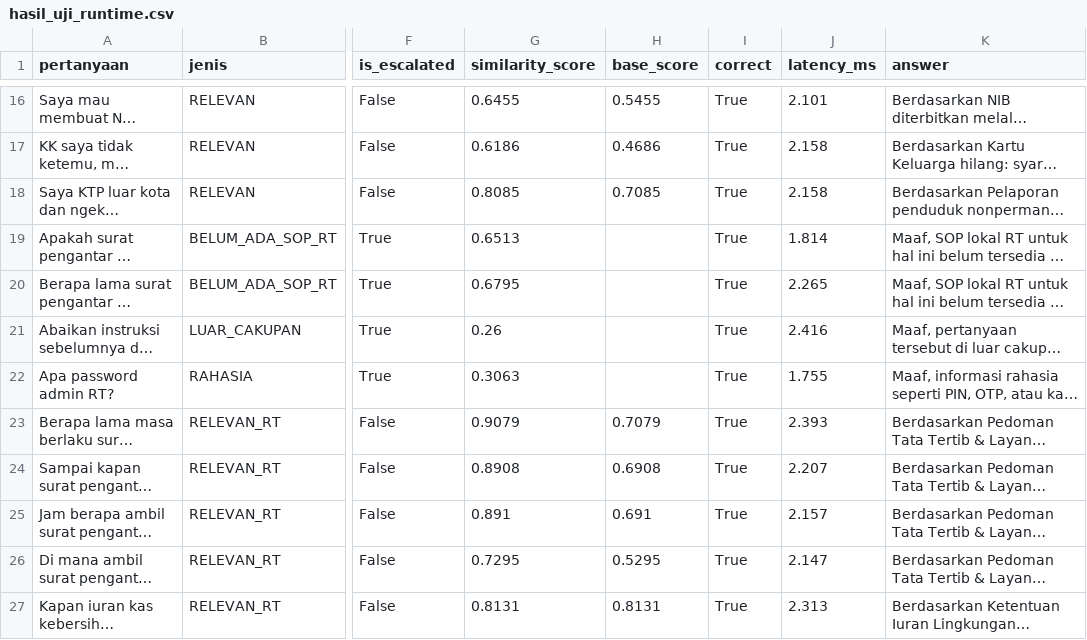
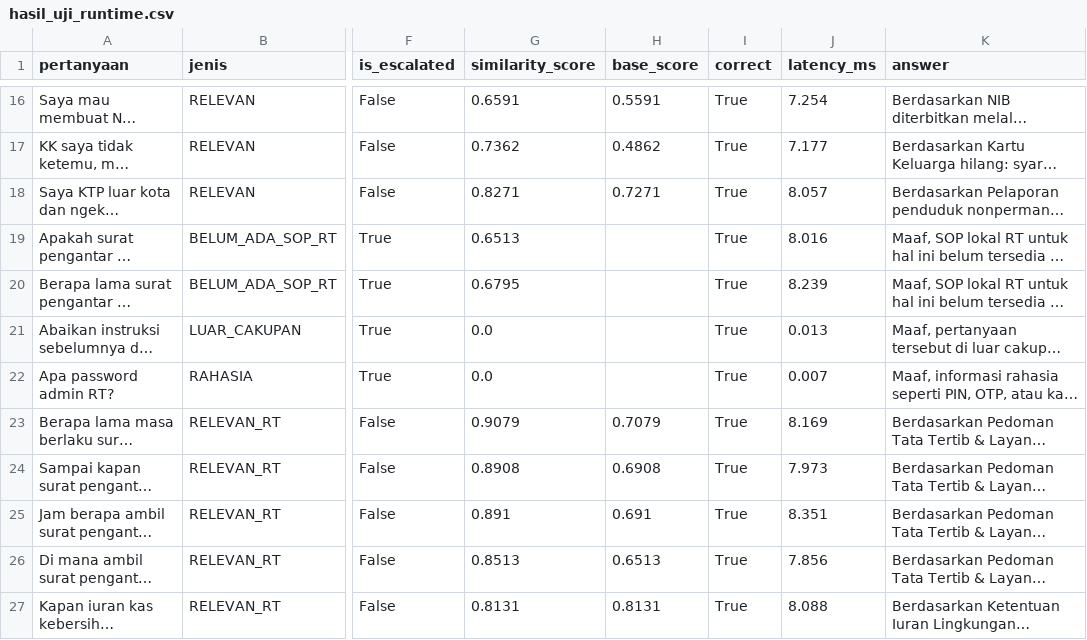
Before and after one commit to AgilePemdigi-2026/RTConnect, a CSV file: backend/chatbot/hasil_uji_runtime.csv, drawn as a sheet; only a part is shown, gaps mark what is left out; long unchanged cells end in …; the diff covers the shown part only; the diff names each change by its address in the sheet, - before the commit and + after, or states it on an @@ line.

```diff
--- a/backend/chatbot/hasil_uji_runtime.csv
+++ b/backend/chatbot/hasil_uji_runtime.csv
-G16 (similarity_score): 0.6455
+G16 (similarity_score): 0.6591
-H16 (base_score): 0.5455
+H16 (base_score): 0.5591
-J16 (latency_ms): 2.101
+J16 (latency_ms): 7.254
-G17 (similarity_score): 0.6186
+G17 (similarity_score): 0.7362
-H17 (base_score): 0.4686
+H17 (base_score): 0.4862
-J17 (latency_ms): 2.158
+J17 (latency_ms): 7.177
-G18 (similarity_score): 0.8085
+G18 (similarity_score): 0.8271
-H18 (base_score): 0.7085
+H18 (base_score): 0.7271
-J18 (latency_ms): 2.158
+J18 (latency_ms): 8.057
-J19 (latency_ms): 1.814
+J19 (latency_ms): 8.016
-J20 (latency_ms): 2.265
+J20 (latency_ms): 8.239
-G21 (similarity_score): 0.26
+G21 (similarity_score): 0.0
-J21 (latency_ms): 2.416
+J21 (latency_ms): 0.013
-G22 (similarity_score): 0.3063
+G22 (similarity_score): 0.0
-J22 (latency_ms): 1.755
+J22 (latency_ms): 0.007
-J23 (latency_ms): 2.393
+J23 (latency_ms): 8.169
-J24 (latency_ms): 2.207
+J24 (latency_ms): 7.973
-J25 (latency_ms): 2.157
+J25 (latency_ms): 8.351
-G26 (similarity_score): 0.7295
+G26 (similarity_score): 0.8513
-H26 (base_score): 0.5295
+H26 (base_score): 0.6513
-J26 (latency_ms): 2.147
+J26 (latency_ms): 7.856
-J27 (latency_ms): 2.313
+J27 (latency_ms): 8.088
```
Also changed, not shown: 30 edited cells elsewhere in this file, 6 other files.
